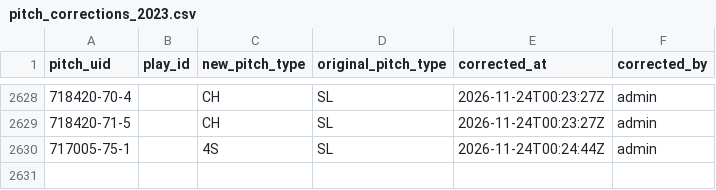
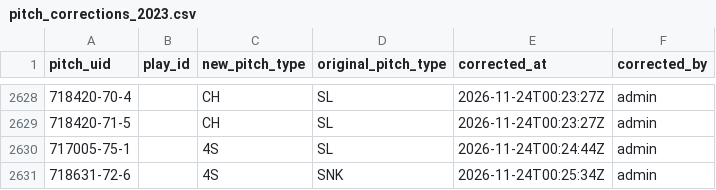
Before and after one commit to harrisonsrubin/pitching-app, a CSV file: corrections/pitch_corrections_2023.csv, drawn as a sheet; only a part is shown, gaps mark what is left out; the diff names each change by its address in the sheet, - before the commit and + after, or states it on an @@ line.

Commit message:
Pitch-type corrections 2023 (1 pitches)

```diff
--- a/corrections/pitch_corrections_2023.csv
+++ b/corrections/pitch_corrections_2023.csv
+row 2631: 718631-72-6 |  | 4S | SNK | 2026-11-24T00:25:34Z | admin
```
